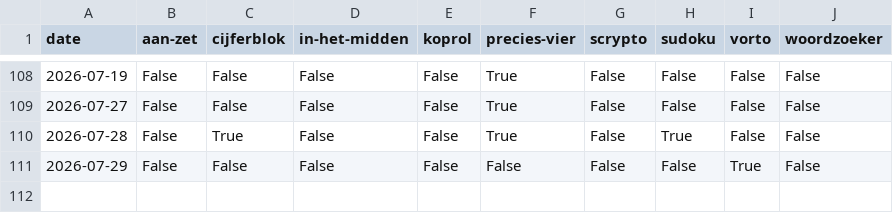
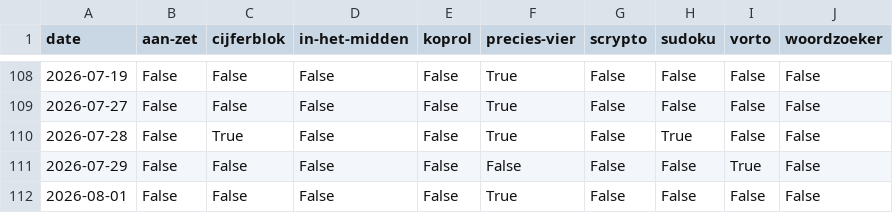
Before and after one commit to daanvdweijden/daanvdweijden.github.io, a CSV file: nrc_games.csv, drawn as a sheet; only a part is shown, gaps mark what is left out; the diff names each change by its address in the sheet, - before the commit and + after, or states it on an @@ line.

```diff
--- a/nrc_games.csv
+++ b/nrc_games.csv
+row 112: 2026-08-01 | False | False | False | False | True | False | False | False | False
```
Also changed, not shown: 1 other file.
